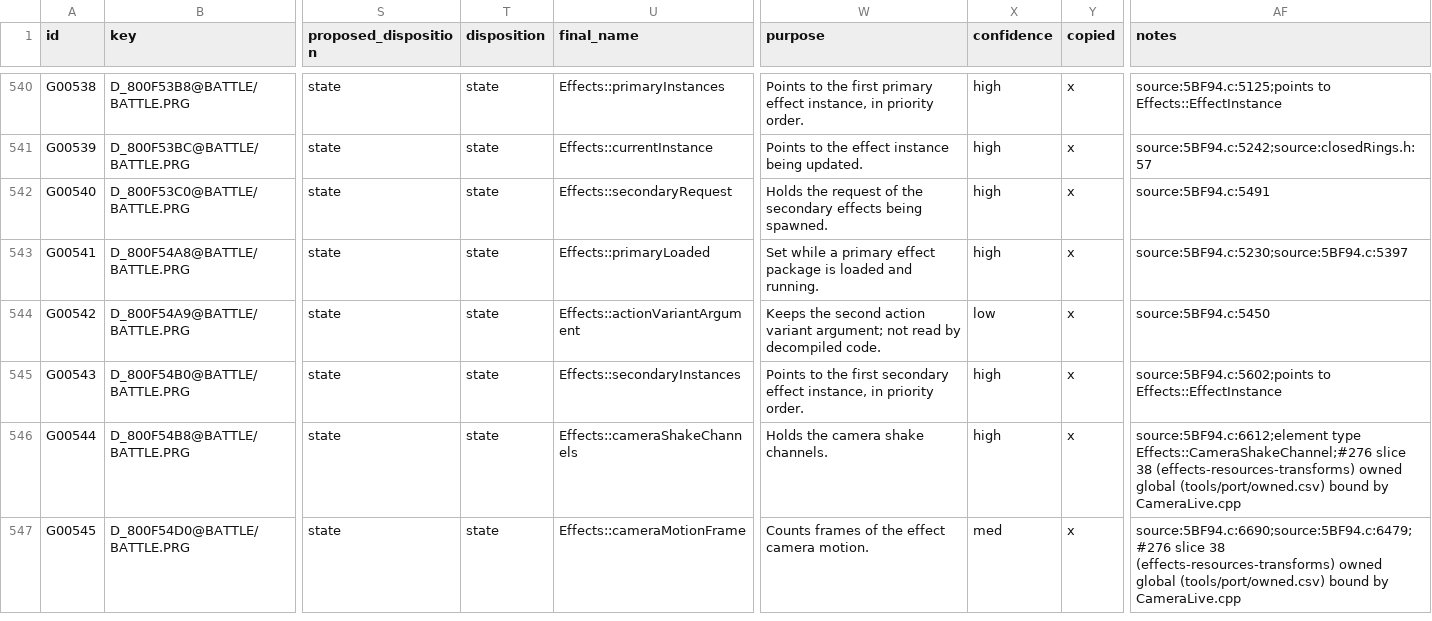
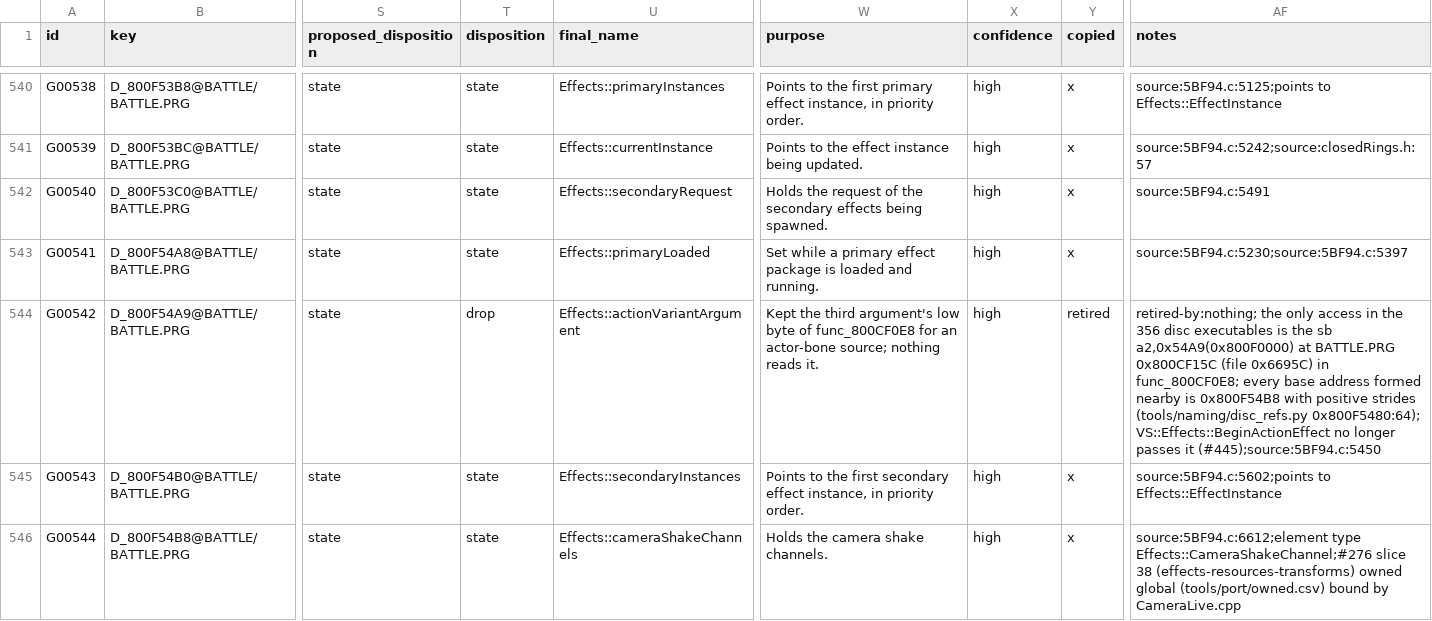
Before and after one commit to JEschete/VS-NativePort, a CSV file: Docs/ledgers/DATA_LEDGER.csv, drawn as a sheet; only a part is shown, gaps mark what is left out; the shorter side is filled out with more unchanged rows; the diff covers the shown part only; the diff names each change by its address in the sheet, - before the commit and + after, or states it on an @@ line.

Commit message:
Retool the trace queue on the native tree and retire three globals (#445)
trace_queue.py no longer reads the retired rood-reverseWin tree. It builds
TRACE_QUEUE.csv from the ledgers, a libclang index of every native
translation unit (tools/naming/native_refs.py, cached in build/naming) and
the read-only rood-reverse symbol files, and a second run is byte-stable.

--resolve records native evidence for the low-confidence fields and globals
that production native code never reads (none, write-only, or copy-only into
unread members): med confidence, a native-refs:<class> note and a
source:native:<path>:<line> citation. Meanings that already describe the
original are kept with the finding appended. 1,621 fields resolved (289
meanings kept); the queue drops from 2,255 to 604 rows (138 opaque, 214
low-named, 27 global, 73 type, 152 reserved), all read by native code.

tools/naming/disc_refs.py scans the 356 disc executables for accesses to a
global or address range, including access-width overlaps. With it:

- G00542 (D_800F54A9) is only written, by func_800CF0E8 at BATTLE.PRG
  0x800CF15C. ActionEffectStart loses the argument byte; the Live entry
  keeps the original three-argument signature with the third unused.
- G01945 (D_8005DBF4) is clutState.bgColors (+0x7E9C of G01944), already
  owned as BackgroundGradient::colors.
- G01955 (D_8005E040) is Audio_soundState.currentMusicId (+8 of G01954).

All three are marked retired in DATA_LEDGER with their disc evidence.
NAMING_CONVENTIONS section 10.1 defines the native-refs:, source:native:
and trace:<scenario>:<observation> tokens, and tools/naming/traces/README.md
describes the per-scenario trace log.

```diff
--- a/Docs/ledgers/DATA_LEDGER.csv
+++ b/Docs/ledgers/DATA_LEDGER.csv
-T544 (disposition): state
+T544 (disposition): drop
-W544 (purpose): Keeps the second action variant argument; not read by decompiled code.
+W544 (purpose): Kept the third argument's low byte of func_800CF0E8 for an actor-bone source; nothing reads it.
-X544 (confidence): low
+X544 (confidence): high
-Y544 (copied): x
+Y544 (copied): retired
-AF544 (notes): source:5BF94.c:5450
+AF544 (notes): retired-by:nothing; the only access in the 356 disc executables is the sb a2,0x54A9(0x800F0000) at BATTLE.PRG 0x800CF15C (file 0x6695C) in func_800CF0E8; every base address formed nearby is 0x800F54B8 with positive strides (tools/naming/disc_refs.py 0x800F5480:64); VS::Effects::BeginActionEffect no longer passes it (#445);source:5BF94.c:5450
```
Also changed, not shown: 8 edited cells elsewhere in this file, Docs/ledgers/HEADER_LEDGER.csv, 19 other files.
